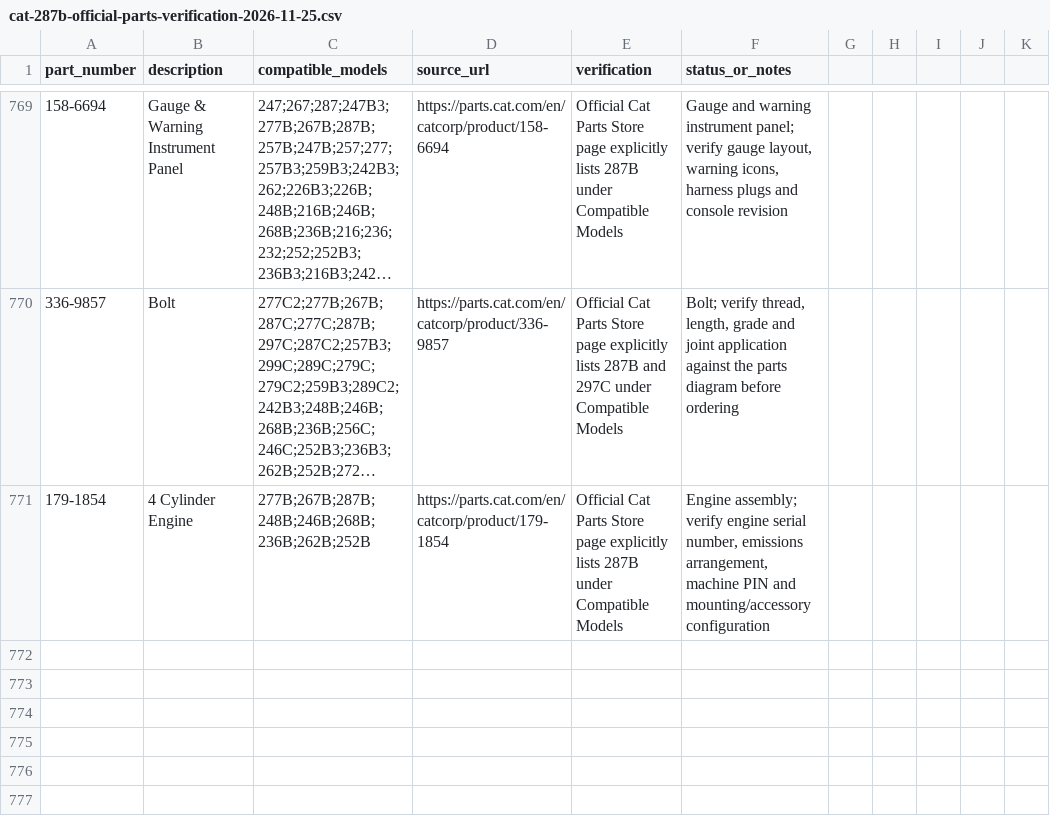
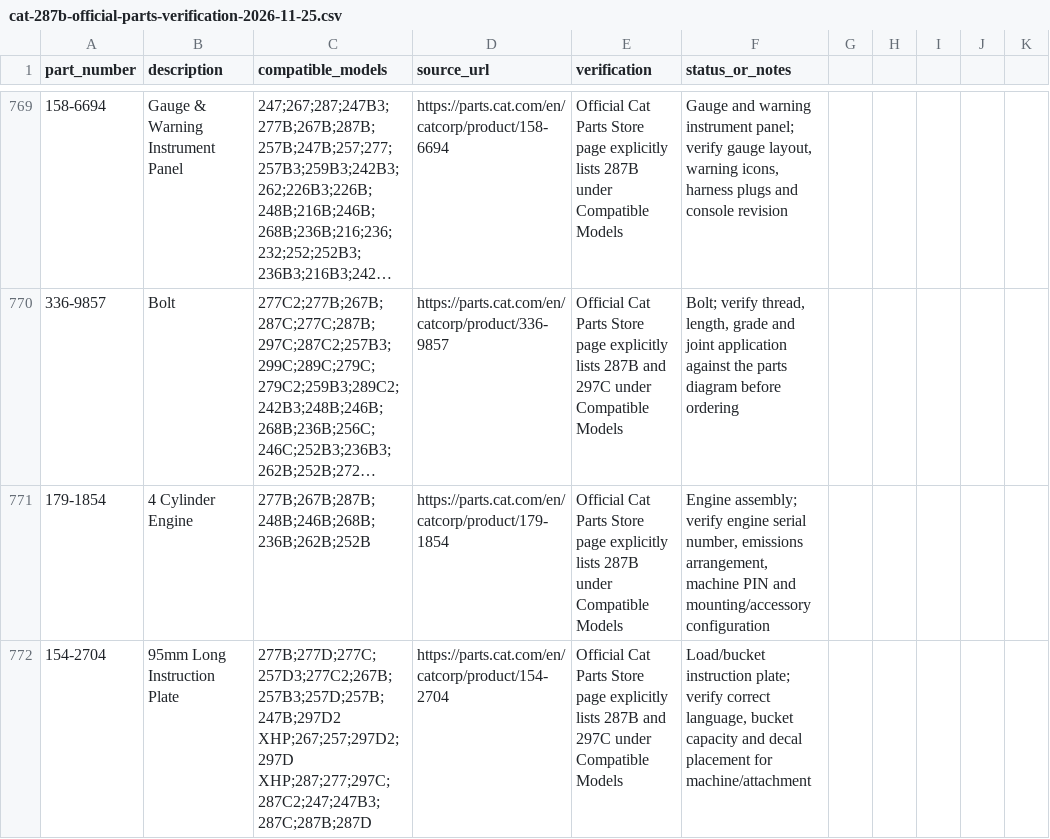
Before and after one commit to saeed860/Amoot-Machine, a CSV file: data/cat-287b-official-parts-verification-2026-11-25.csv, drawn as a sheet; only a part is shown, gaps mark what is left out; long unchanged cells end in ….

Commit message:
Record Cat 154-2704 287B instruction plate fitment

```diff
--- a/data/cat-287b-official-parts-verification-2026-11-25.csv
+++ b/data/cat-287b-official-parts-verification-2026-11-25.csv
@@ -771 +771,2 @@ part_number,description,compatible_models,source_url,verification,status_or_note
 "179-1854","4 Cylinder Engine","277B;267B;287B;248B;246B;268B;236B;262B;252B","https://parts.cat.com/en/catcorp/product/179-1854","Official Cat Parts Store page explicitly lists 287B under Compatible Models","Engine assembly; verify engine serial number, emissions arrangement, machine PIN and mounting/accessory configuration"
+"154-2704","95mm Long Instruction Plate","277B;277D;277C;257D3;277C2;267B;257B3;257D;257B;247B;297D2 XHP;267;257;297D2;297D XHP;287;277;297C;287C2;247;247B3;287C;287B;287D","https://parts.cat.com/en/catcorp/product/154-2704","Official Cat Parts Store page explicitly lists 287B and 297C under Compatible Models","Load/bucket instruction plate; verify correct language, bucket capacity and decal placement for machine/attachment"
```
